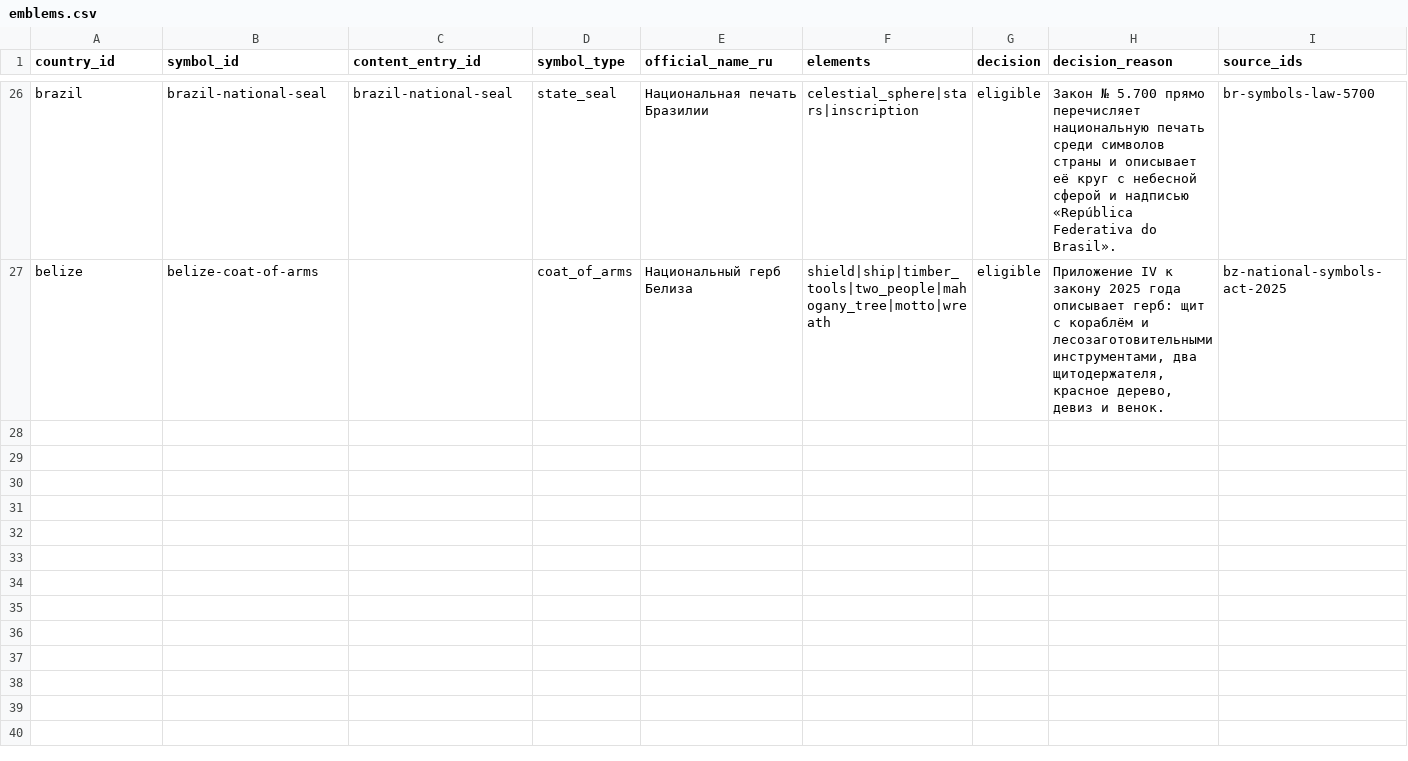
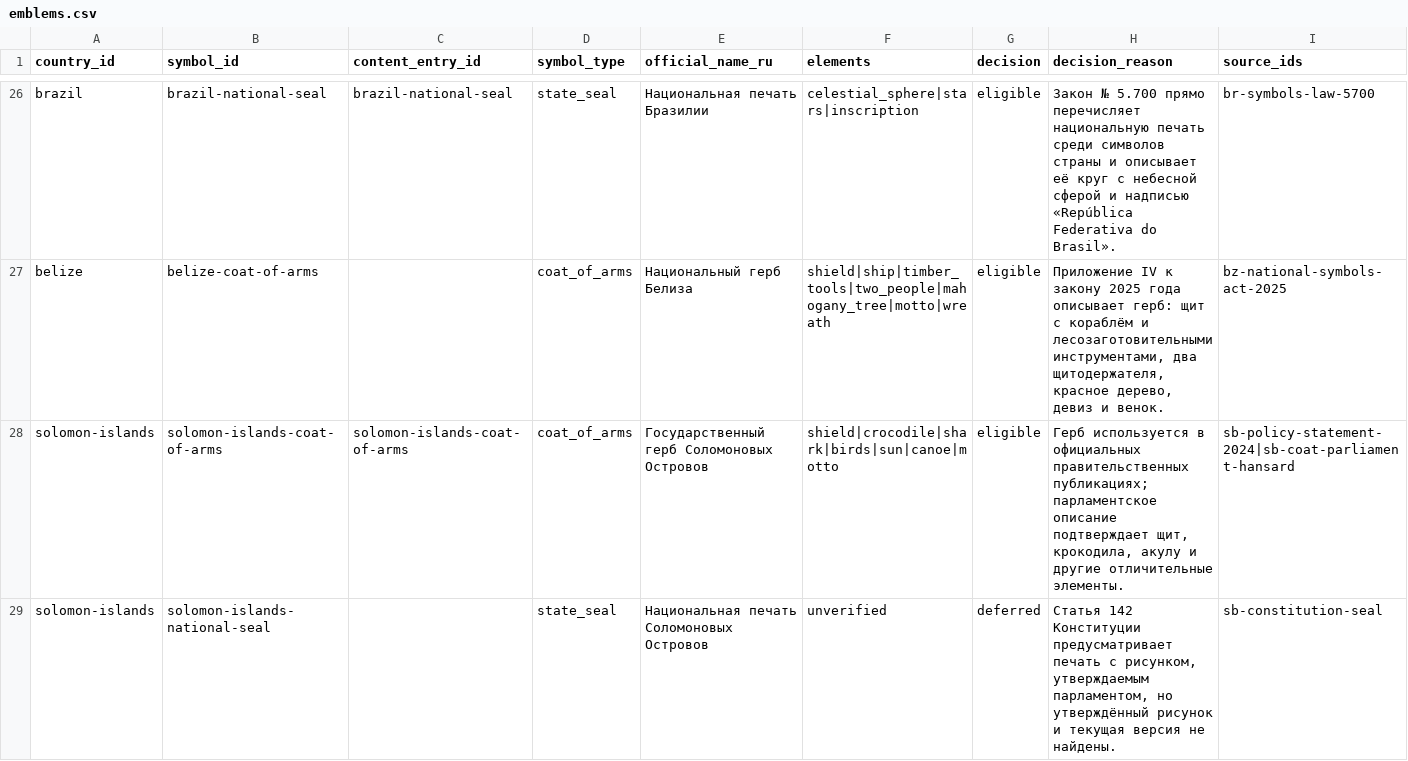
Before and after one commit to dmitrywroclaw-commits/GeoTrainer, a CSV file: content/research/emblems.csv, drawn as a sheet; only a part is shown, gaps mark what is left out; rows hold the shown columns only; the diff names each change by its address in the sheet, - before the commit and + after, or states it on an @@ line.

```diff
--- a/content/research/emblems.csv
+++ b/content/research/emblems.csv
+row 28: solomon-islands | solomon-islands-coat-of-arms | solomon-islands-coat-of-arms | coat_of_arms | Государственный герб Соломоновых Островов | shield|crocodile|shark|birds|sun|canoe|motto | eligible | Герб используется в официальных правительственных публикациях; парламентское описание подтверждает щит, крокодила, акулу и другие отличительные элементы. | sb-policy-statement-2024|sb-coat-parliament-hansard
+row 29: solomon-islands | solomon-islands-national-seal |  | state_seal | Национальная печать Соломоновых Островов | unverified | deferred | Статья 142 Конституции предусматривает печать с рисунком, утверждаемым парламентом, но утверждённый рисунок и текущая версия не найдены. | sb-constitution-seal
```
Also changed, not shown: content/research/countries.csv, content/research/flag-variants.csv, 12 other files.
